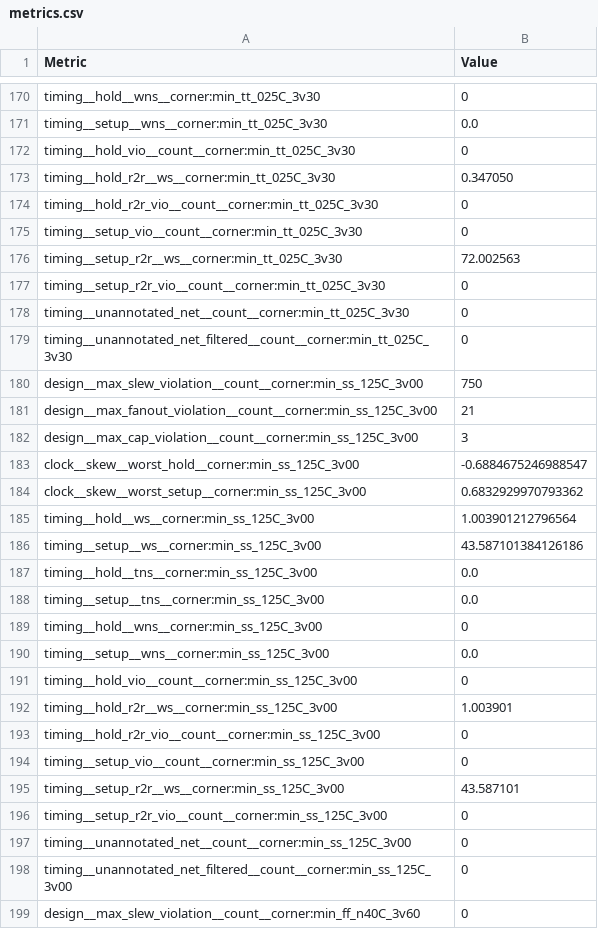
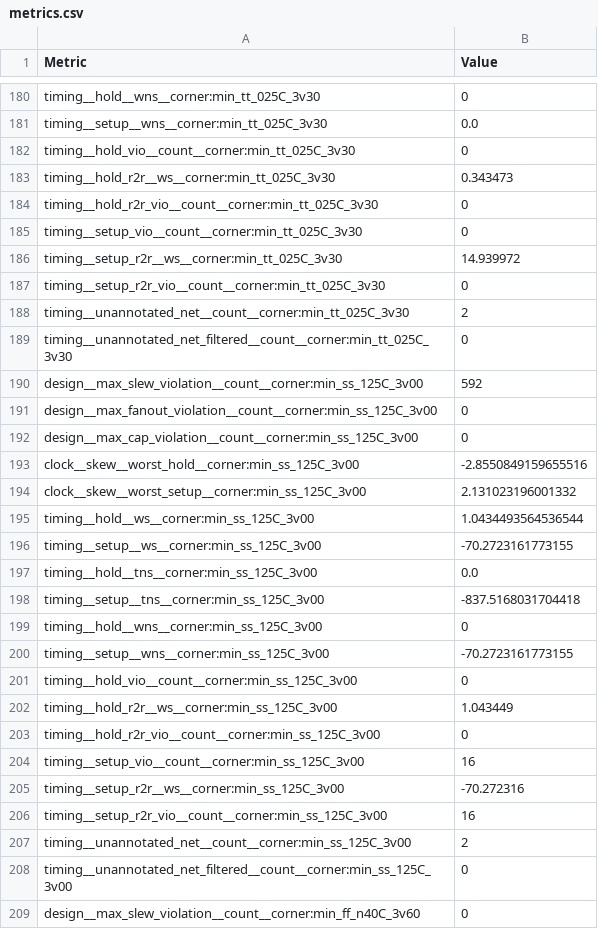
Before and after one commit to TinyTapeout/tinytapeout-gf-26c, a CSV file: projects/tt_um_tiny_sparse_acc_ramzxc/stats/metrics.csv, drawn as a sheet; only a part is shown, gaps mark what is left out; the diff covers the shown part only.

```diff
--- a/projects/tt_um_tiny_sparse_acc_ramzxc/stats/metrics.csv
+++ b/projects/tt_um_tiny_sparse_acc_ramzxc/stats/metrics.csv
@@ -172,27 +182,27 @@ timing__setup__wns__corner:min_tt_025C_3v30,0.0
 timing__hold_vio__count__corner:min_tt_025C_3v30,0
-timing__hold_r2r__ws__corner:min_tt_025C_3v30,0.347050
+timing__hold_r2r__ws__corner:min_tt_025C_3v30,0.343473
 timing__hold_r2r_vio__count__corner:min_tt_025C_3v30,0
 timing__setup_vio__count__corner:min_tt_025C_3v30,0
-timing__setup_r2r__ws__corner:min_tt_025C_3v30,72.002563
+timing__setup_r2r__ws__corner:min_tt_025C_3v30,14.939972
 timing__setup_r2r_vio__count__corner:min_tt_025C_3v30,0
-timing__unannotated_net__count__corner:min_tt_025C_3v30,0
+timing__unannotated_net__count__corner:min_tt_025C_3v30,2
 timing__unannotated_net_filtered__count__corner:min_tt_025C_3v30,0
-design__max_slew_violation__count__corner:min_ss_125C_3v00,750
-design__max_fanout_violation__count__corner:min_ss_125C_3v00,21
-design__max_cap_violation__count__corner:min_ss_125C_3v00,3
-clock__skew__worst_hold__corner:min_ss_125C_3v00,-0.6884675246988547
-clock__skew__worst_setup__corner:min_ss_125C_3v00,0.6832929970793362
-timing__hold__ws__corner:min_ss_125C_3v00,1.003901212796564
-timing__setup__ws__corner:min_ss_125C_3v00,43.587101384126186
+design__max_slew_violation__count__corner:min_ss_125C_3v00,592
+design__max_fanout_violation__count__corner:min_ss_125C_3v00,0
+design__max_cap_violation__count__corner:min_ss_125C_3v00,0
+clock__skew__worst_hold__corner:min_ss_125C_3v00,-2.8550849159655516
+clock__skew__worst_setup__corner:min_ss_125C_3v00,2.131023196001332
+timing__hold__ws__corner:min_ss_125C_3v00,1.0434493564536544
+timing__setup__ws__corner:min_ss_125C_3v00,-70.2723161773155
 timing__hold__tns__corner:min_ss_125C_3v00,0.0
-timing__setup__tns__corner:min_ss_125C_3v00,0.0
+timing__setup__tns__corner:min_ss_125C_3v00,-837.5168031704418
 timing__hold__wns__corner:min_ss_125C_3v00,0
-timing__setup__wns__corner:min_ss_125C_3v00,0.0
+timing__setup__wns__corner:min_ss_125C_3v00,-70.2723161773155
 timing__hold_vio__count__corner:min_ss_125C_3v00,0
-timing__hold_r2r__ws__corner:min_ss_125C_3v00,1.003901
+timing__hold_r2r__ws__corner:min_ss_125C_3v00,1.043449
 timing__hold_r2r_vio__count__corner:min_ss_125C_3v00,0
-timing__setup_vio__count__corner:min_ss_125C_3v00,0
-timing__setup_r2r__ws__corner:min_ss_125C_3v00,43.587101
-timing__setup_r2r_vio__count__corner:min_ss_125C_3v00,0
-timing__unannotated_net__count__corner:min_ss_125C_3v00,0
+timing__setup_vio__count__corner:min_ss_125C_3v00,16
+timing__setup_r2r__ws__corner:min_ss_125C_3v00,-70.272316
+timing__setup_r2r_vio__count__corner:min_ss_125C_3v00,16
+timing__unannotated_net__count__corner:min_ss_125C_3v00,2
 timing__unannotated_net_filtered__count__corner:min_ss_125C_3v00,0
```
Also changed, not shown: 10 added rows, 1 moved row and 135 edited cells elsewhere in this file, 6 other files.
